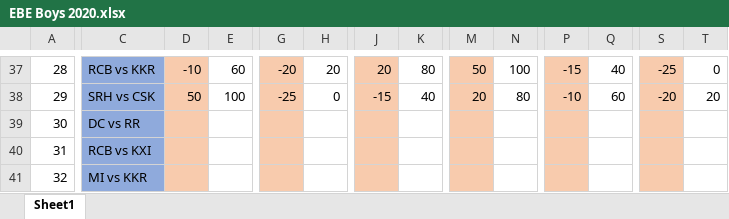
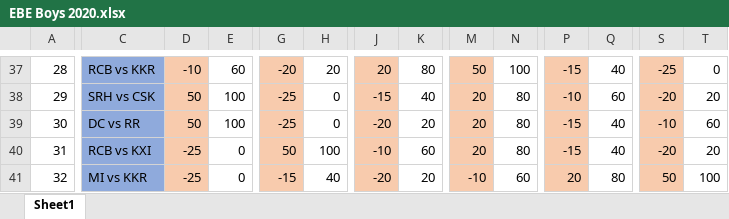
Before and after one commit to PaulJustin/IPL, an Excel workbook: EBE Boys 2020.xlsx, sheet Sheet1, drawn as a sheet; only a part is shown, gaps mark what is left out; values as stored, in another font and other column widths than the file's, no borders; conditional formats not drawn; the diff covers the shown part only; the diff names each change by its address in the sheet, - before the commit and + after, or states it on an @@ line.

```diff
--- a/EBE Boys 2020.xlsx (sheet Sheet1)
+++ b/EBE Boys 2020.xlsx (sheet Sheet1)
-D39: (empty)
+D39: 50
-E39: (empty)
+E39: 100
-G39: (empty)
+G39: -25
-H39: (empty)
+H39: 0
-J39: (empty)
+J39: -20
-K39: (empty)
+K39: 20
-M39:M40: (empty)
+M39:M40: 20
-N39:N40: (empty)
+N39:N40: 80
-P39:P40: (empty)
+P39:P40: -15
-Q39:Q40: (empty)
+Q39:Q40: 40
-S39: (empty)
+S39: -10
-T39: (empty)
+T39: 60
-D40:D41: (empty)
+D40:D41: -25
-E40:E41: (empty)
+E40:E41: 0
-G40: (empty)
+G40: 50
-H40: (empty)
+H40: 100
-J40: (empty)
+J40: -10
-K40: (empty)
+K40: 60
-S40: (empty)
+S40: -20
-T40: (empty)
+T40: 20
-G41: (empty)
+G41: -15
-H41: (empty)
+H41: 40
-J41: (empty)
+J41: -20
-K41: (empty)
+K41: 20
-M41: (empty)
+M41: -10
-N41: (empty)
+N41: 60
-P41: (empty)
+P41: 20
-Q41: (empty)
+Q41: 80
-S41: (empty)
+S41: 50
-T41: (empty)
+T41: 100
```
Also changed, not shown: 5 added rows and 29 edited cells elsewhere in this sheet, formulas that keep their value, AFA 2020.xlsx.
